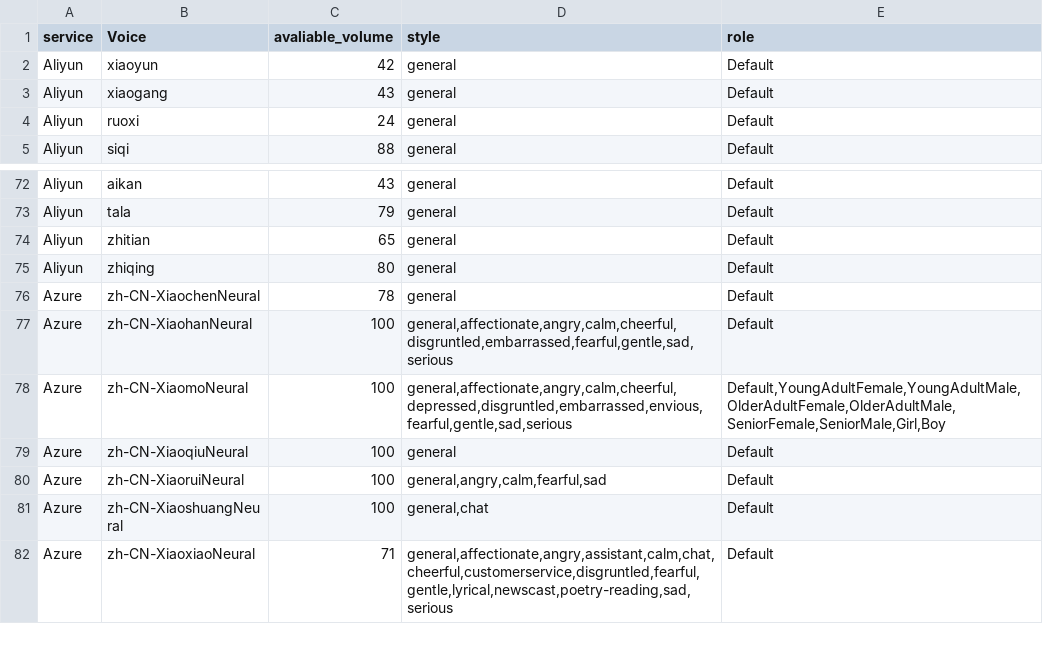
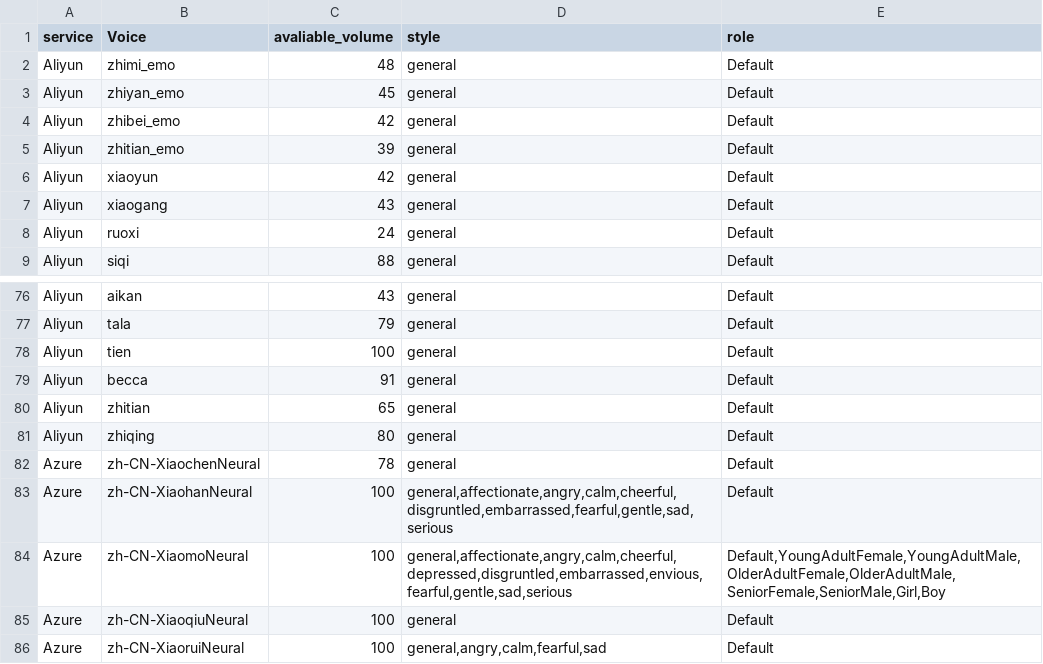
Before and after one commit to DanDDXuanX/TRPG-Replay-Generator, a TSV file: media/voice_volume.tsv, drawn as a sheet; only a part is shown, gaps mark what is left out; the shorter side is filled out with more unchanged rows.

Commit message:
update voice_volume.tsv
添加了一些阿里云更新的新音源

```diff
--- a/media/voice_volume.tsv
+++ b/media/voice_volume.tsv
@@ -1,2 +1,6 @@
 service	Voice	avaliable_volume	style	role
+Aliyun	zhimi_emo	48	general	Default
+Aliyun	zhiyan_emo	45	general	Default
+Aliyun	zhibei_emo	42	general	Default
+Aliyun	zhitian_emo	39	general	Default
 Aliyun	xiaoyun	42	general	Default
@@ -73,2 +77,4 @@ Aliyun	aikan	43	general	Default
 Aliyun	tala	79	general	Default
+Aliyun	tien	100	general	Default
+Aliyun	becca	91	general	Default
 Aliyun	zhitian	65	general	Default
```
Also changed, not shown: 1 other file.
